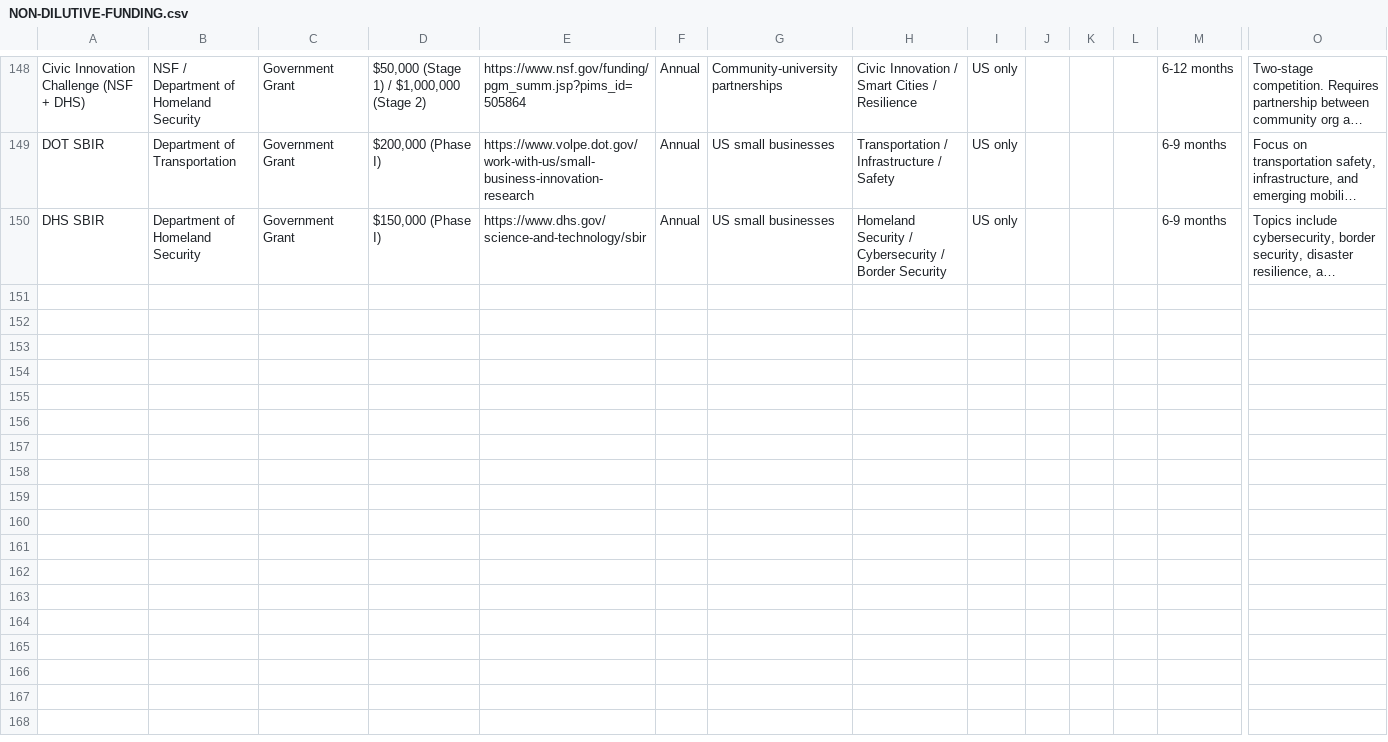
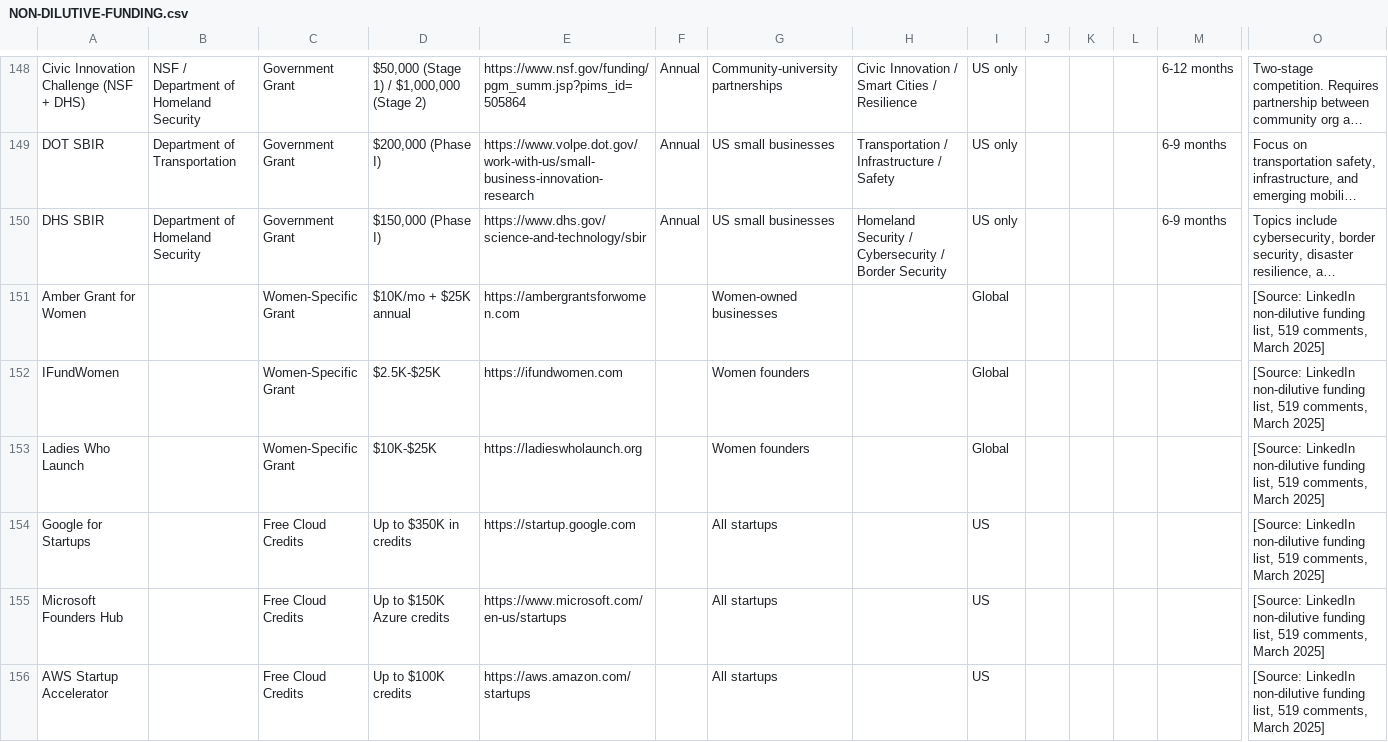
Before and after one commit to angelgambino/openclaw, a CSV file: workspace/projects/investor-outreach/NON-DILUTIVE-FUNDING.csv, drawn as a sheet; only a part is shown, gaps mark what is left out; long unchanged cells end in …; rows hold the shown columns only; the diff names each change by its address in the sheet, - before the commit and + after, or states it on an @@ line.

Commit message:
Non-Dilutive Funding: +6 (Amber Grant, IFundWomen, Ladies Who Launch, Google/MS/AWS credits)

```diff
--- a/workspace/projects/investor-outreach/NON-DILUTIVE-FUNDING.csv
+++ b/workspace/projects/investor-outreach/NON-DILUTIVE-FUNDING.csv
+row 151: Amber Grant for Women |  | Women-Specific Grant | $10K/mo + $25K annual | https://ambergrantsforwomen.com |  | Women-owned businesses |  | Global |  |  |  |  | [Source: LinkedIn non-dilutive funding list, 519 comments, March 2025]
+row 152: IFundWomen |  | Women-Specific Grant | $2.5K-$25K | https://ifundwomen.com |  | Women founders |  | Global |  |  |  |  | [Source: LinkedIn non-dilutive funding list, 519 comments, March 2025]
+row 153: Ladies Who Launch |  | Women-Specific Grant | $10K-$25K | https://ladieswholaunch.org |  | Women founders |  | Global |  |  |  |  | [Source: LinkedIn non-dilutive funding list, 519 comments, March 2025]
+row 154: Google for Startups |  | Free Cloud Credits | Up to $350K in credits | https://startup.google.com |  | All startups |  | US |  |  |  |  | [Source: LinkedIn non-dilutive funding list, 519 comments, March 2025]
+row 155: Microsoft Founders Hub |  | Free Cloud Credits | Up to $150K Azure credits | https://www.microsoft.com/en-us/startups |  | All startups |  | US |  |  |  |  | [Source: LinkedIn non-dilutive funding list, 519 comments, March 2025]
+row 156: AWS Startup Accelerator |  | Free Cloud Credits | Up to $100K credits | https://aws.amazon.com/startups |  | All startups |  | US |  |  |  |  | [Source: LinkedIn non-dilutive funding list, 519 comments, March 2025]
```
